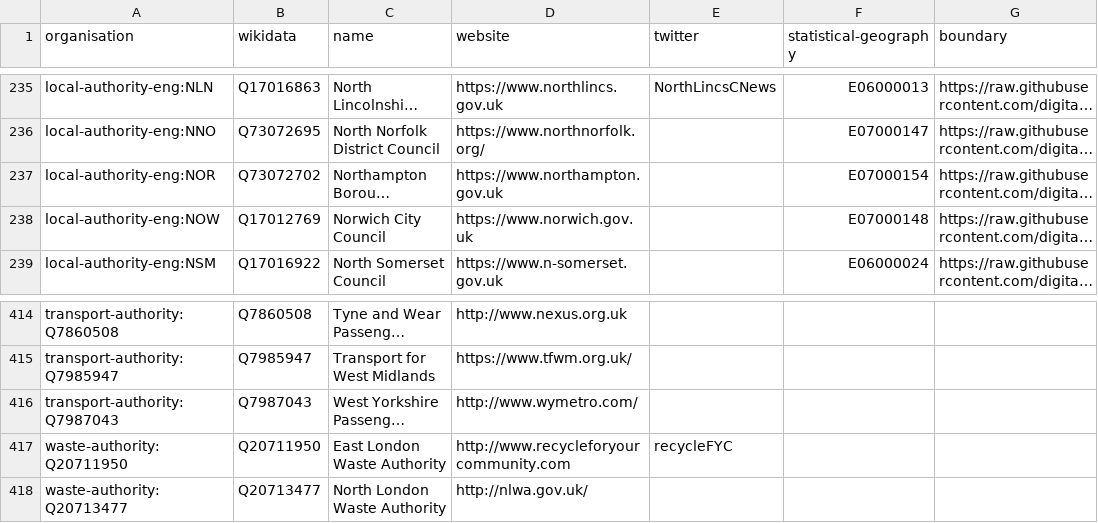
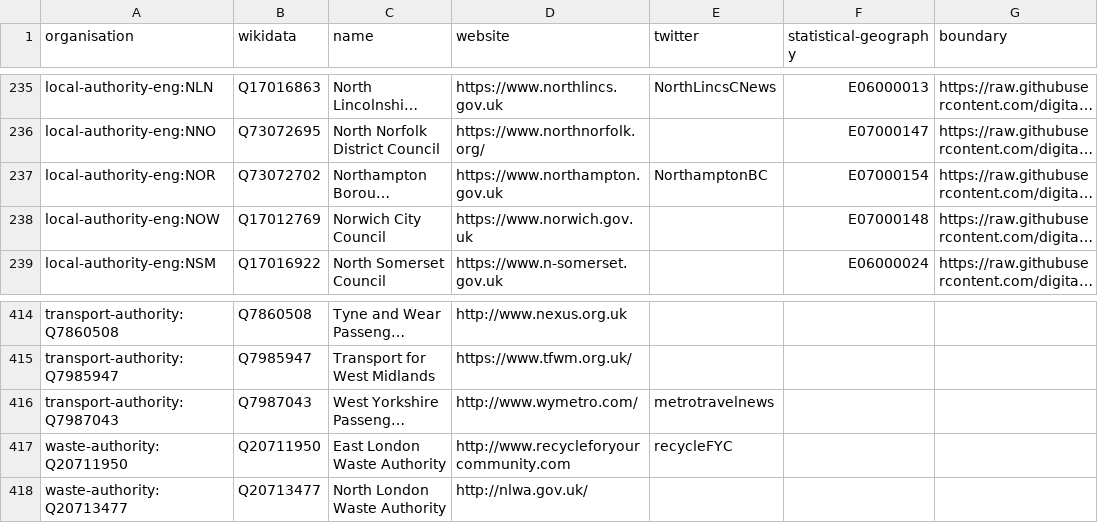
Before and after one commit to digital-land/organisation-dataset, a CSV file: collection/organisation.csv, drawn as a sheet; only a part is shown, gaps mark what is left out; long unchanged cells end in …; the diff covers the shown part only; the diff names each change by its address in the sheet, - before the commit and + after, or states it on an @@ line.

```diff
--- a/collection/organisation.csv
+++ b/collection/organisation.csv
-E237 (twitter): (empty)
+E237 (twitter): NorthamptonBC
-E416 (twitter): (empty)
+E416 (twitter): metrotravelnews
```
Also changed, not shown: 6 edited cells elsewhere in this file, collection/wikidata/legislature.csv.
